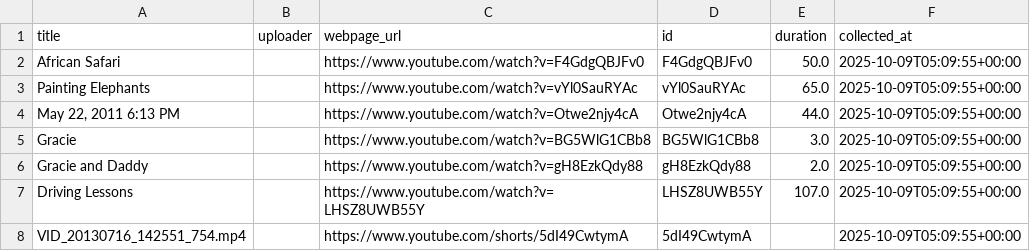
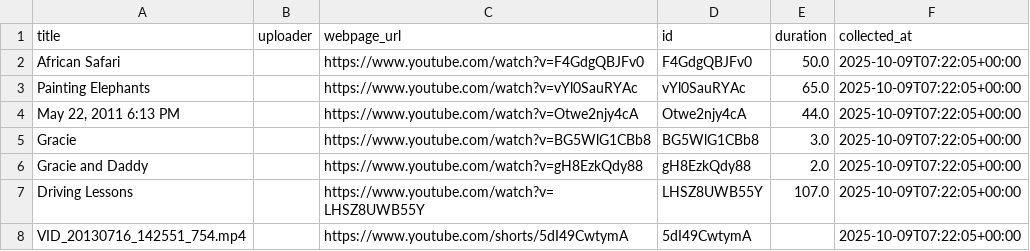
Before and after one commit to jasonab74-ctrl/eppley-collector, a CSV file: output/youtube_metadata.csv, drawn as a sheet.

```diff
--- a/output/youtube_metadata.csv
+++ b/output/youtube_metadata.csv
@@ -1,8 +1,8 @@
 title,uploader,webpage_url,id,duration,collected_at
-African Safari,,https://www.youtube.com/watch?v=F4GdgQBJFv0,F4GdgQBJFv0,50.0,2025-10-09T05:09:55+00:00
-Painting Elephants,,https://www.youtube.com/watch?v=vYl0SauRYAc,vYl0SauRYAc,65.0,2025-10-09T05:09:55+00:00
-"May 22, 2011 6:13 PM",,https://www.youtube.com/watch?v=Otwe2njy4cA,Otwe2njy4cA,44.0,2025-10-09T05:09:55+00:00
-Gracie,,https://www.youtube.com/watch?v=BG5WlG1CBb8,BG5WlG1CBb8,3.0,2025-10-09T05:09:55+00:00
-Gracie and Daddy,,https://www.youtube.com/watch?v=gH8EzkQdy88,gH8EzkQdy88,2.0,2025-10-09T05:09:55+00:00
-Driving Lessons,,https://www.youtube.com/watch?v=LHSZ8UWB55Y,LHSZ8UWB55Y,107.0,2025-10-09T05:09:55+00:00
-VID_20130716_142551_754.mp4,,https://www.youtube.com/shorts/5dI49CwtymA,5dI49CwtymA,,2025-10-09T05:09:55+00:00
+African Safari,,https://www.youtube.com/watch?v=F4GdgQBJFv0,F4GdgQBJFv0,50.0,2025-10-09T07:22:05+00:00
+Painting Elephants,,https://www.youtube.com/watch?v=vYl0SauRYAc,vYl0SauRYAc,65.0,2025-10-09T07:22:05+00:00
+"May 22, 2011 6:13 PM",,https://www.youtube.com/watch?v=Otwe2njy4cA,Otwe2njy4cA,44.0,2025-10-09T07:22:05+00:00
+Gracie,,https://www.youtube.com/watch?v=BG5WlG1CBb8,BG5WlG1CBb8,3.0,2025-10-09T07:22:05+00:00
+Gracie and Daddy,,https://www.youtube.com/watch?v=gH8EzkQdy88,gH8EzkQdy88,2.0,2025-10-09T07:22:05+00:00
+Driving Lessons,,https://www.youtube.com/watch?v=LHSZ8UWB55Y,LHSZ8UWB55Y,107.0,2025-10-09T07:22:05+00:00
+VID_20130716_142551_754.mp4,,https://www.youtube.com/shorts/5dI49CwtymA,5dI49CwtymA,,2025-10-09T07:22:05+00:00
```
Also changed, not shown: output/pubmed_eppley.csv, 2 other files.
